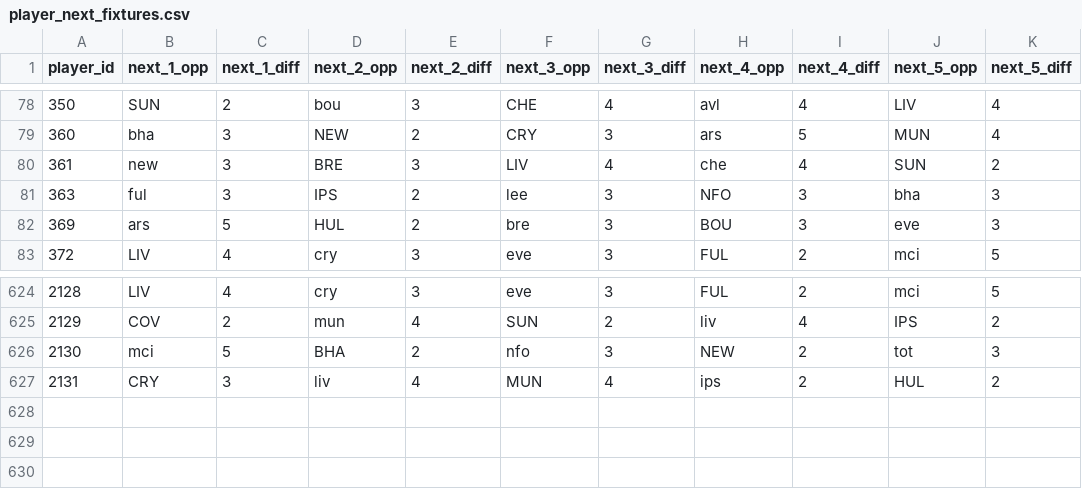
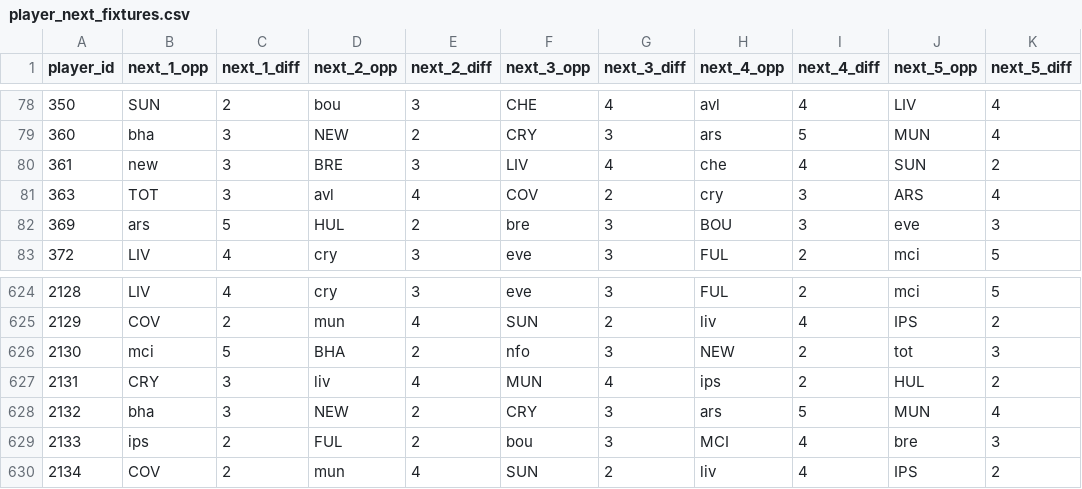
Before and after one commit to FabianMyrvang/FPL-Analytics, a CSV file: FPL_DATA/player_next_fixtures.csv, drawn as a sheet; only a part is shown, gaps mark what is left out.

```diff
--- a/FPL_DATA/player_next_fixtures.csv
+++ b/FPL_DATA/player_next_fixtures.csv
@@ -80,3 +80,3 @@ player_id,next_1_opp,next_1_diff,next_2_opp,next_2_diff,next_3_opp,next_3_diff,n
 361,new,3,BRE,3,LIV,4,che,4,SUN,2
-363,ful,3,IPS,2,lee,3,NFO,3,bha,3
+363,TOT,3,avl,4,COV,2,cry,3,ARS,4
 369,ars,5,HUL,2,bre,3,BOU,3,eve,3
@@ -627 +627,4 @@ player_id,next_1_opp,next_1_diff,next_2_opp,next_2_diff,next_3_opp,next_3_diff,n
 2131,CRY,3,liv,4,MUN,4,ips,2,HUL,2
+2132,bha,3,NEW,2,CRY,3,ars,5,MUN,4
+2133,ips,2,FUL,2,bou,3,MCI,4,bre,3
+2134,COV,2,mun,4,SUN,2,liv,4,IPS,2
```
Also changed, not shown: FPL_DATA/player_dim.csv, 3 other files.
